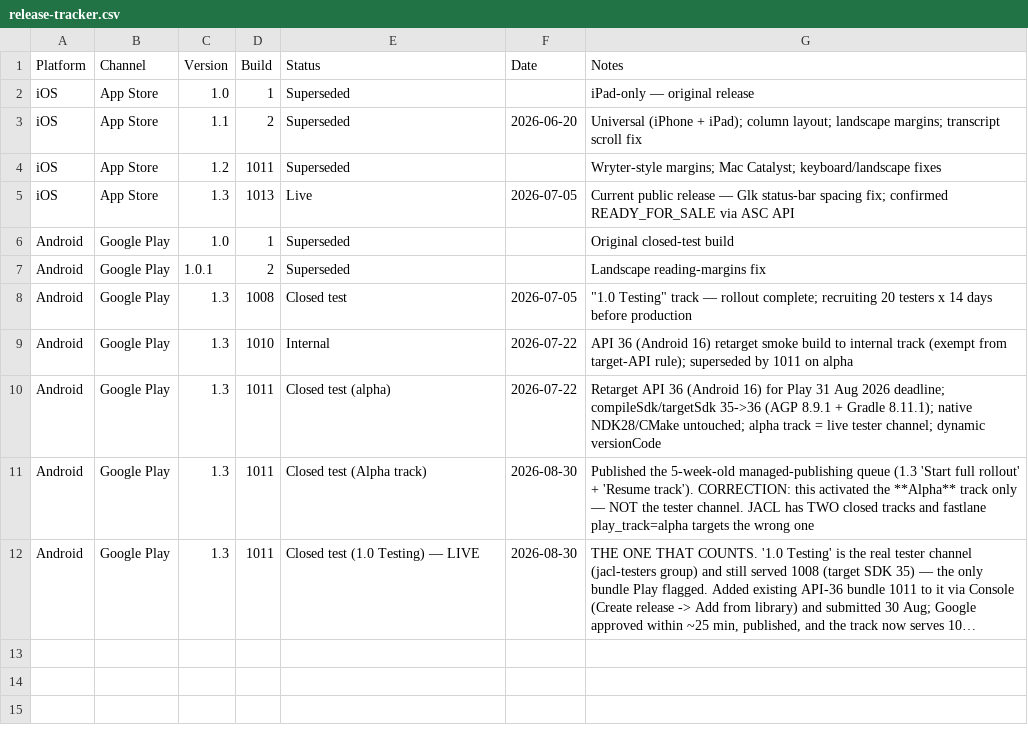
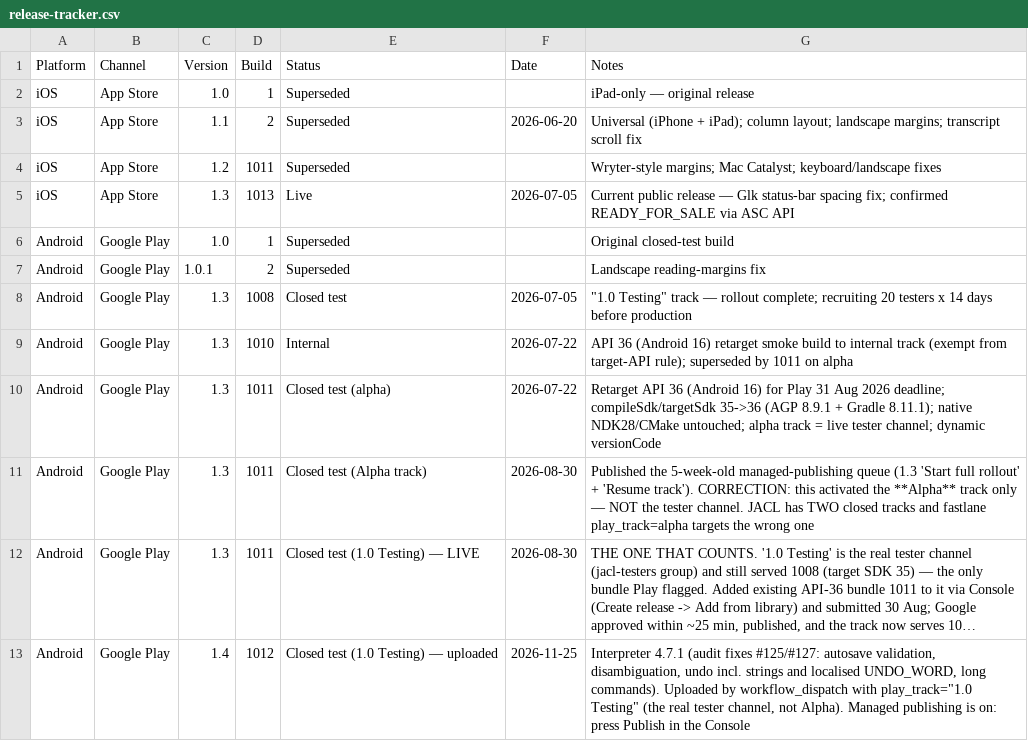
Before and after one commit to DangarStu/JACL, a CSV file: android/release-tracker.csv, drawn as a sheet; long unchanged cells end in …; the diff names each change by its address in the sheet, - before the commit and + after, or states it on an @@ line.

```diff
--- a/android/release-tracker.csv
+++ b/android/release-tracker.csv
+row 13: Android | Google Play | 1.4 | 1012 | Closed test (1.0 Testing) — uploaded | 2026-11-25 | Interpreter 4.7.1 (audit fixes #125/#127: autosave validation, disambiguation, undo incl. strings and localised UNDO_WORD, long commands). Uploaded by workflow_dispatch with play_track="1.0 Testing" (the real tester channel, not Alpha). Managed publishing is on: press Publish in the Console
```
Also changed, not shown: 1 other file.
